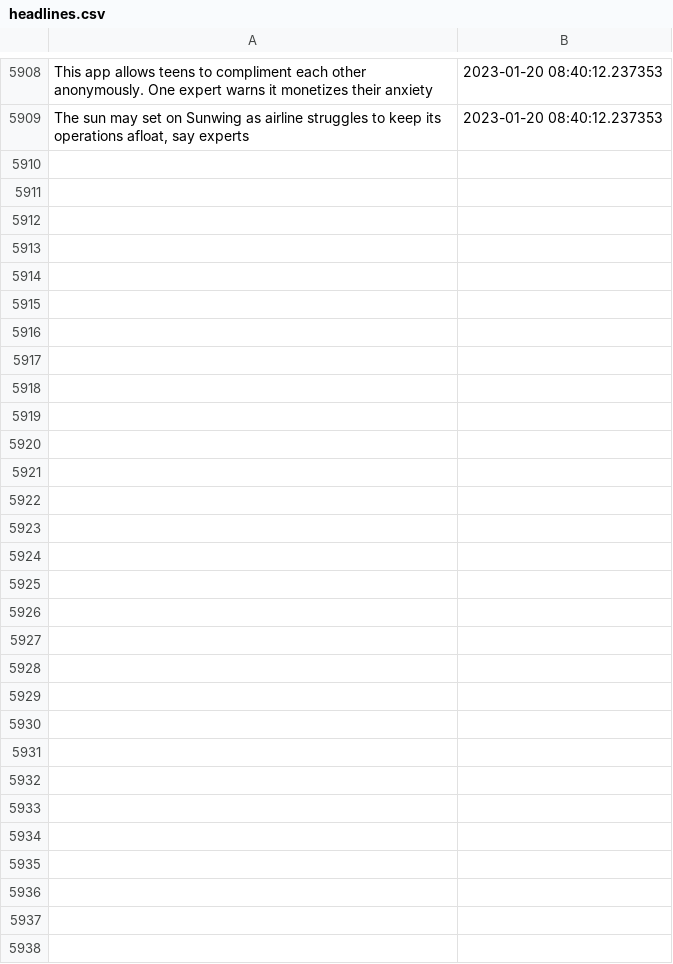
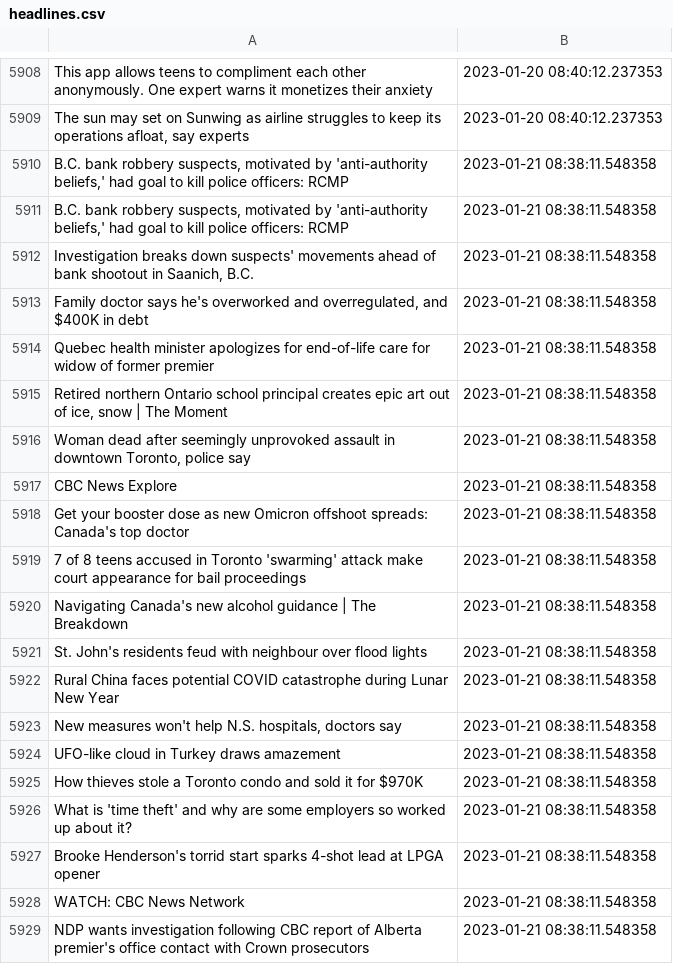
Before and after one commit to dexmcmillan/cbc-homepage-screenshots, a CSV file: data/headlines.csv, drawn as a sheet; only a part is shown, gaps mark what is left out; the diff covers the shown part only; the diff names each change by its address in the sheet, - before the commit and + after, or states it on an @@ line.

```diff
--- a/data/headlines.csv
+++ b/data/headlines.csv
+row 5910: B.C. bank robbery suspects, motivated by 'anti-authority beliefs,' had goal to kill police officers: RCMP | 2023-01-21 08:38:11.548358
+row 5911: B.C. bank robbery suspects, motivated by 'anti-authority beliefs,' had goal to kill police officers: RCMP | 2023-01-21 08:38:11.548358
+row 5912: Investigation breaks down suspects' movements ahead of bank shootout in Saanich, B.C. | 2023-01-21 08:38:11.548358
+row 5913: Family doctor says he's overworked and overregulated, and $400K in debt | 2023-01-21 08:38:11.548358
+row 5914: Quebec health minister apologizes for end-of-life care for widow of former premier | 2023-01-21 08:38:11.548358
+row 5915: Retired northern Ontario school principal creates epic art out of ice, snow | The Moment | 2023-01-21 08:38:11.548358
+row 5916: Woman dead after seemingly unprovoked assault in downtown Toronto, police say | 2023-01-21 08:38:11.548358
+row 5917: CBC News Explore | 2023-01-21 08:38:11.548358
+row 5918: Get your booster dose as new Omicron offshoot spreads: Canada's top doctor | 2023-01-21 08:38:11.548358
+row 5919: 7 of 8 teens accused in Toronto 'swarming' attack make court appearance for bail proceedings | 2023-01-21 08:38:11.548358
+row 5920: Navigating Canada's new alcohol guidance | The Breakdown | 2023-01-21 08:38:11.548358
+row 5921: St. John's residents feud with neighbour over flood lights | 2023-01-21 08:38:11.548358
+row 5922: Rural China faces potential COVID catastrophe during Lunar New Year | 2023-01-21 08:38:11.548358
+row 5923: New measures won't help N.S. hospitals, doctors say | 2023-01-21 08:38:11.548358
+row 5924: UFO-like cloud in Turkey draws amazement | 2023-01-21 08:38:11.548358
+row 5925: How thieves stole a Toronto condo and sold it for $970K | 2023-01-21 08:38:11.548358
+row 5926: What is 'time theft' and why are some employers so worked up about it? | 2023-01-21 08:38:11.548358
+row 5927: Brooke Henderson's torrid start sparks 4-shot lead at LPGA opener | 2023-01-21 08:38:11.548358
+row 5928: WATCH: CBC News Network | 2023-01-21 08:38:11.548358
+row 5929: NDP wants investigation following CBC report of Alberta premier's office contact with Crown prosecutors | 2023-01-21 08:38:11.548358
```
Also changed, not shown: 11 added rows elsewhere in this file.
